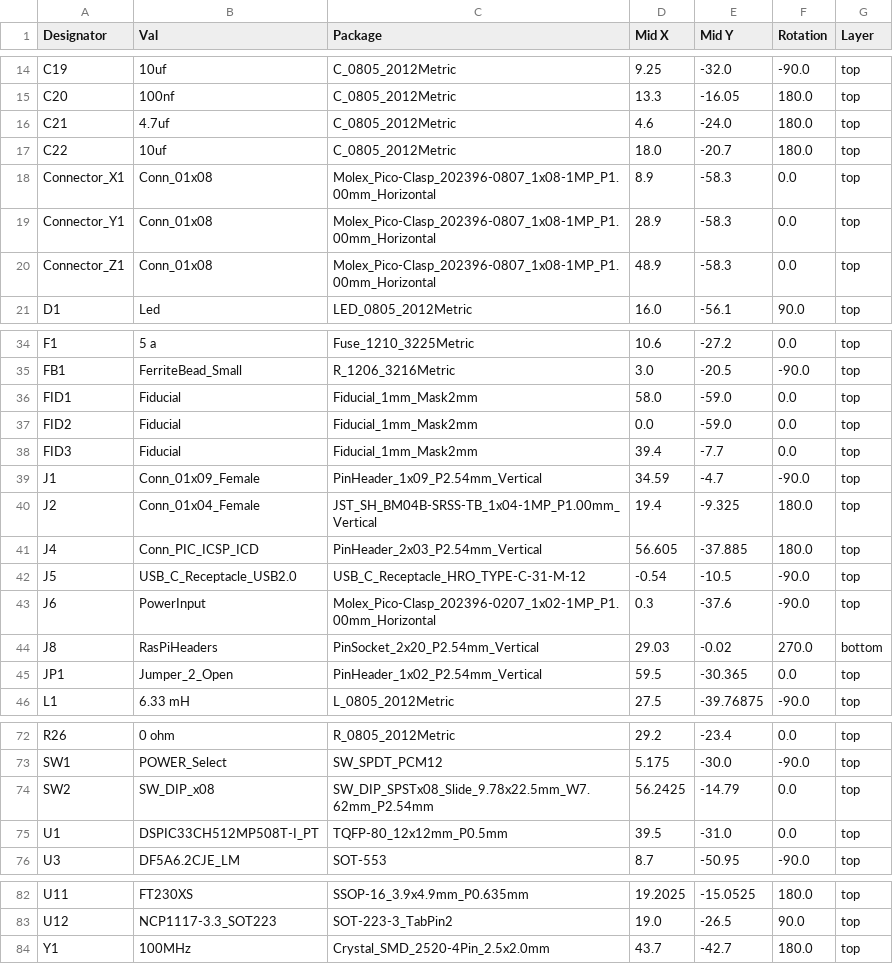
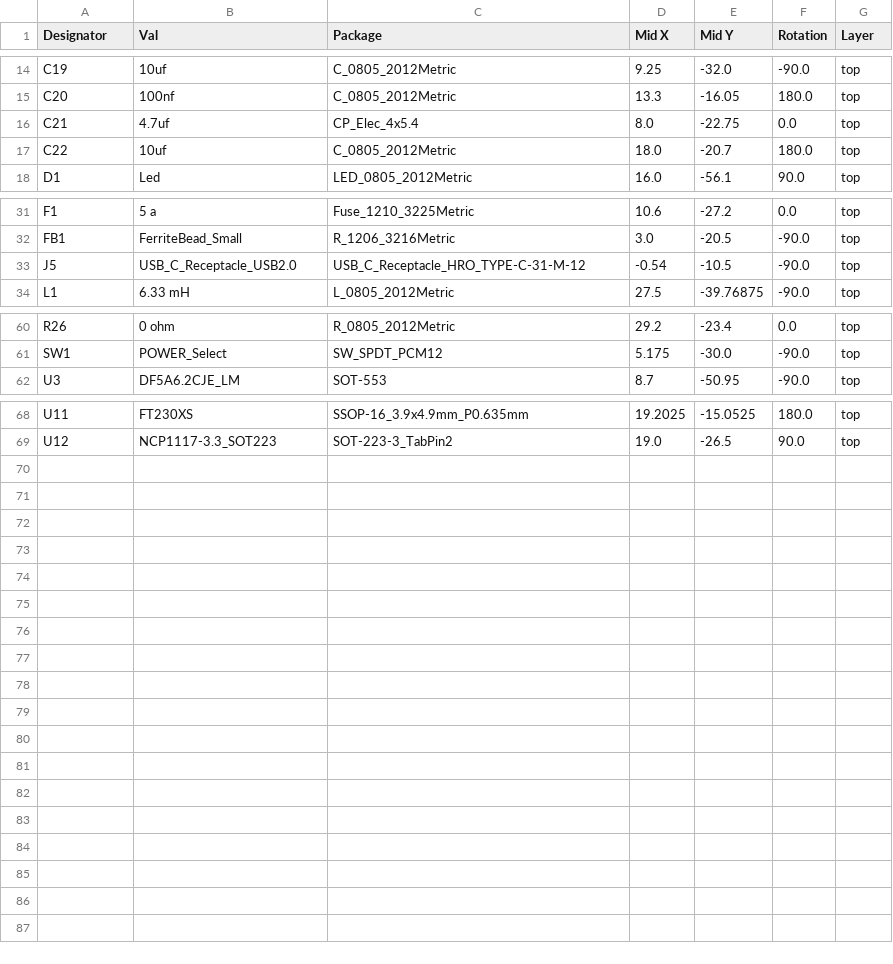
Before and after one commit to NU-Horizonsat/DSPic_Pi_Hat, a CSV file: DSPicPiHat/jlcpcb/production_files/CPL-DSPicPiHat.csv, drawn as a sheet; only a part is shown, gaps mark what is left out.

Commit message:
generate production files

```diff
--- a/DSPicPiHat/jlcpcb/production_files/CPL-DSPicPiHat.csv
+++ b/DSPicPiHat/jlcpcb/production_files/CPL-DSPicPiHat.csv
@@ -15,7 +15,4 @@ C19,10uf,C_0805_2012Metric,9.25,-32.0,-90.0,top
 C20,100nf,C_0805_2012Metric,13.3,-16.05,180.0,top
-C21,4.7uf,C_0805_2012Metric,4.6,-24.0,180.0,top
+C21,4.7uf,CP_Elec_4x5.4,8.0,-22.75,0.0,top
 C22,10uf,C_0805_2012Metric,18.0,-20.7,180.0,top
-Connector_X1,Conn_01x08,Molex_Pico-Clasp_202396-0807_1x08-1MP_P1.00mm_Horizontal,8.9,-58.3,0.0,top
-Connector_Y1,Conn_01x08,Molex_Pico-Clasp_202396-0807_1x08-1MP_P1.00mm_Horizontal,28.9,-58.3,0.0,top
-Connector_Z1,Conn_01x08,Molex_Pico-Clasp_202396-0807_1x08-1MP_P1.00mm_Horizontal,48.9,-58.3,0.0,top
 D1,Led,LED_0805_2012Metric,16.0,-56.1,90.0,top
@@ -35,12 +32,3 @@ F1,5 a,Fuse_1210_3225Metric,10.6,-27.2,0.0,top
 FB1,FerriteBead_Small,R_1206_3216Metric,3.0,-20.5,-90.0,top
-FID1,Fiducial,Fiducial_1mm_Mask2mm,58.0,-59.0,0.0,top
-FID2,Fiducial,Fiducial_1mm_Mask2mm,0.0,-59.0,0.0,top
-FID3,Fiducial,Fiducial_1mm_Mask2mm,39.4,-7.7,0.0,top
-J1,Conn_01x09_Female,PinHeader_1x09_P2.54mm_Vertical,34.59,-4.7,-90.0,top
-J2,Conn_01x04_Female,JST_SH_BM04B-SRSS-TB_1x04-1MP_P1.00mm_Vertical,19.4,-9.325,180.0,top
-J4,Conn_PIC_ICSP_ICD,PinHeader_2x03_P2.54mm_Vertical,56.605,-37.885,180.0,top
 J5,USB_C_Receptacle_USB2.0,USB_C_Receptacle_HRO_TYPE-C-31-M-12,-0.54,-10.5,-90.0,top
-J6,PowerInput,Molex_Pico-Clasp_202396-0207_1x02-1MP_P1.00mm_Horizontal,0.3,-37.6,-90.0,top
-J8,RasPiHeaders,PinSocket_2x20_P2.54mm_Vertical,29.03,-0.02,270.0,bottom
-JP1,Jumper_2_Open,PinHeader_1x02_P2.54mm_Vertical,59.5,-30.365,0.0,top
 L1,6.33 mH,L_0805_2012Metric,27.5,-39.76875,-90.0,top
@@ -73,4 +61,2 @@ R26,0 ohm,R_0805_2012Metric,29.2,-23.4,0.0,top
 SW1,POWER_Select,SW_SPDT_PCM12,5.175,-30.0,-90.0,top
-SW2,SW_DIP_x08,SW_DIP_SPSTx08_Slide_9.78x22.5mm_W7.62mm_P2.54mm,56.2425,-14.79,0.0,top
-U1,DSPIC33CH512MP508T-I_PT,TQFP-80_12x12mm_P0.5mm,39.5,-31.0,0.0,top
 U3,DF5A6.2CJE_LM,SOT-553,8.7,-50.95,-90.0,top
@@ -83,2 +69 @@ U11,FT230XS,SSOP-16_3.9x4.9mm_P0.635mm,19.2025,-15.0525,180.0,top
 U12,NCP1117-3.3_SOT223,SOT-223-3_TabPin2,19.0,-26.5,90.0,top
-Y1,100MHz,Crystal_SMD_2520-4Pin_2.5x2.0mm,43.7,-42.7,180.0,top
```
Also changed, not shown: DSPicPiHat/jlcpcb/production_files/BOM-DSPicPiHat.csv, 15 other files.
